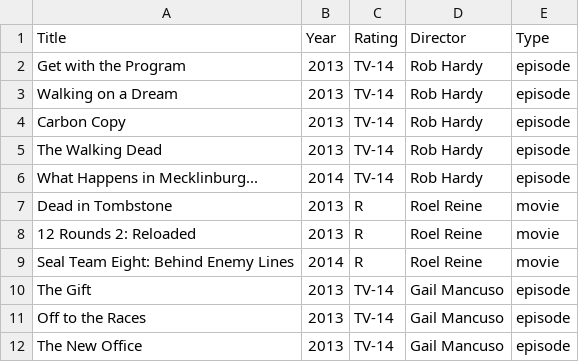
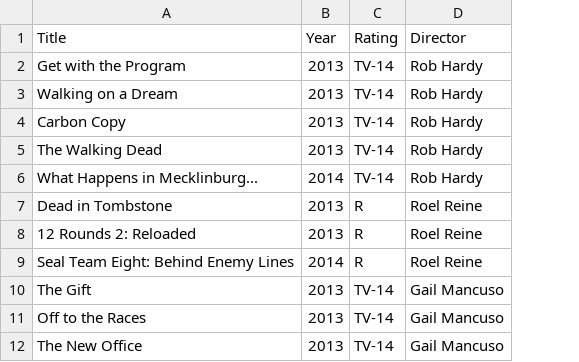
Before and after one commit to blazerzero/duo-clean, a CSV file: server/data/omdb-S4-original.csv, drawn as a sheet; only a part is shown; the diff names each change by its address in the sheet, - before the commit and + after, or states it on an @@ line.

```diff
--- a/server/data/omdb-S4-original.csv
+++ b/server/data/omdb-S4-original.csv
-column E (Type), rows 2-12: episode | episode | episode | episode | episode | movie | movie | movie | episode | episode | episode
```
Also changed, not shown: server/data/omdb-S4-clean.csv, server/data/omdb-S4-dirty_25.csv, 23 other files.
